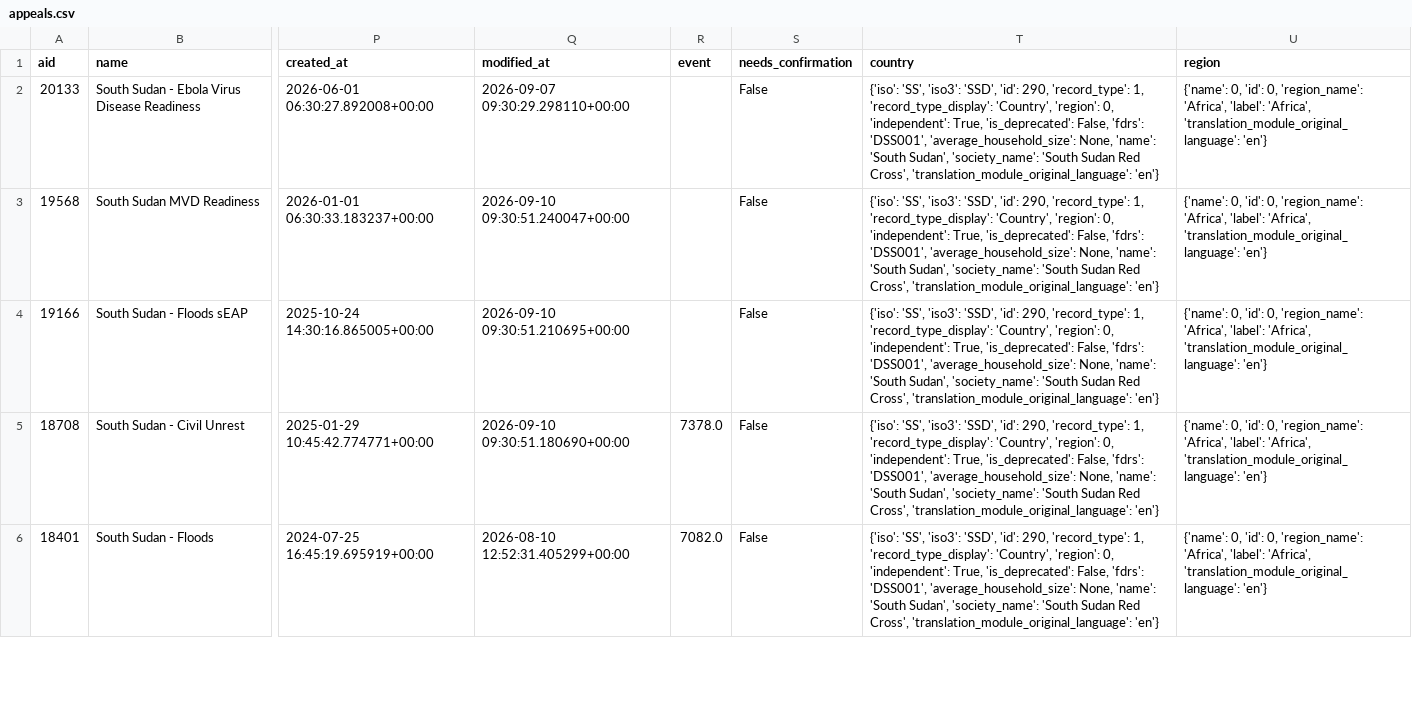
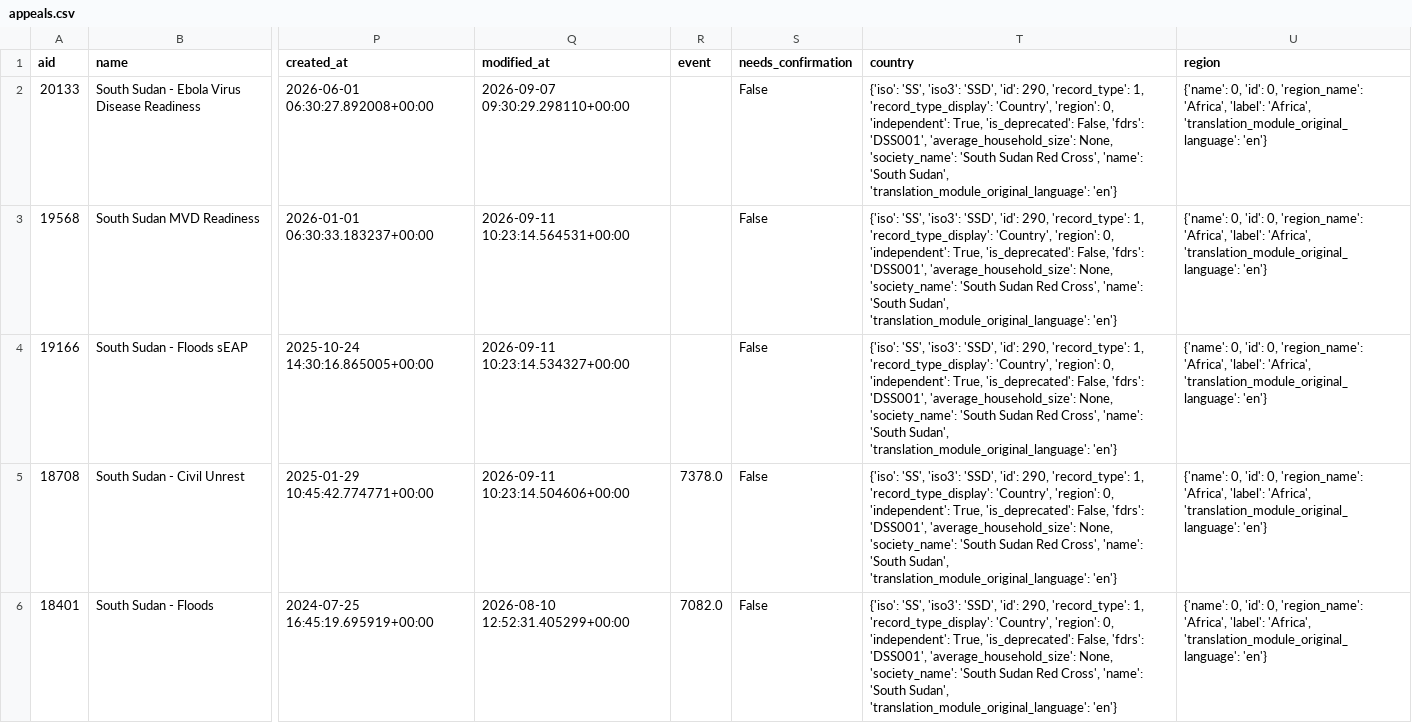
Before and after one commit to jayasekhon/South-Sudan-Dashboard, a CSV file: data/appeals.csv, drawn as a sheet; only a part is shown, gaps mark what is left out; the diff covers the shown part only; the diff names each change by its address in the sheet, - before the commit and + after, or states it on an @@ line.

```diff
--- a/data/appeals.csv
+++ b/data/appeals.csv
-T2:T6 (country): …'average_household_size': None, 'name': 'South Sudan', 'society_name': 'South Sudan Red Cross', 'translation_module_original_language': 'en'}
+T2:T6 (country): …'average_household_size': None, 'society_name': 'South Sudan Red Cross', 'name': 'South Sudan', 'translation_module_original_language': 'en'}
-Q3 (modified_at): 2026-09-10 09:30:51.240047+00:00
+Q3 (modified_at): 2026-09-11 10:23:14.564531+00:00
-Q4 (modified_at): 2026-09-10 09:30:51.210695+00:00
+Q4 (modified_at): 2026-09-11 10:23:14.534327+00:00
-Q5 (modified_at): 2026-09-10 09:30:51.180690+00:00
+Q5 (modified_at): 2026-09-11 10:23:14.504606+00:00
```
Also changed, not shown: 12 edited cells elsewhere in this file, data/emergencies.csv, data/field_reports.csv, 5 other files.
